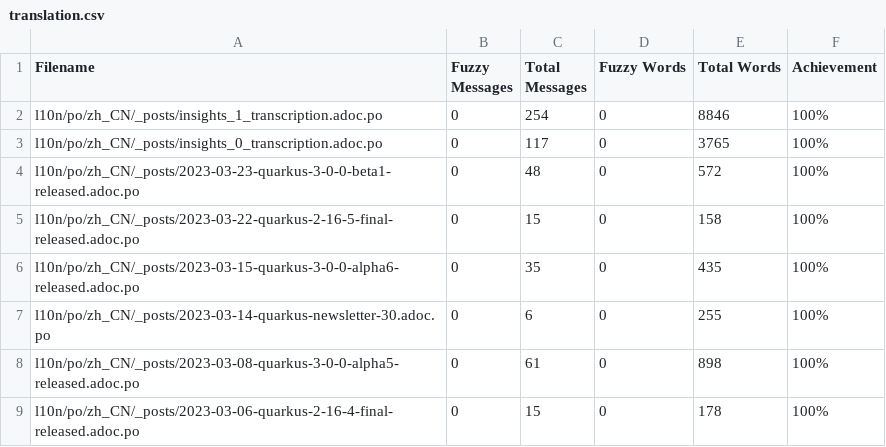
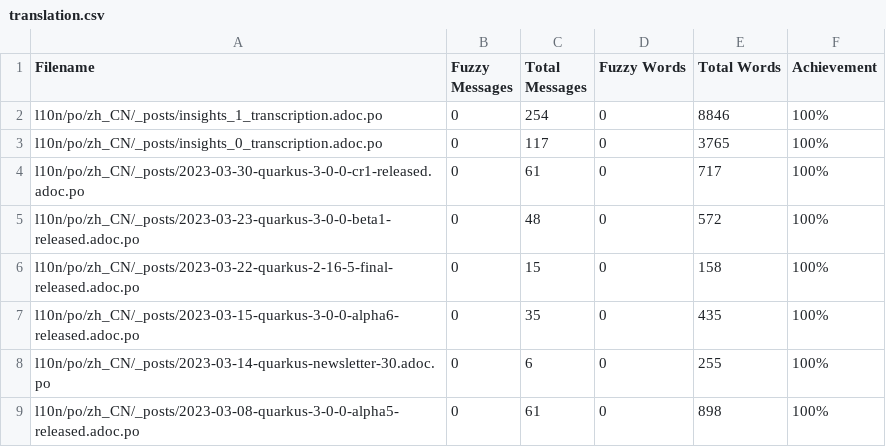
Before and after one commit to giant35/quarkusZH, a CSV file: l10n/stats/translation.csv, drawn as a sheet; only a part is shown; the shorter side is filled out with more unchanged rows; the diff names each change by its address in the sheet, - before the commit and + after, or states it on an @@ line.

Commit message:
Update translation stats

```diff
--- a/l10n/stats/translation.csv
+++ b/l10n/stats/translation.csv
+row 4: l10n/po/zh_CN/_posts/2023-03-30-quarkus-3-0-0-cr1-released.adoc.po | 0 | 61 | 0 | 717 | 100%
```
